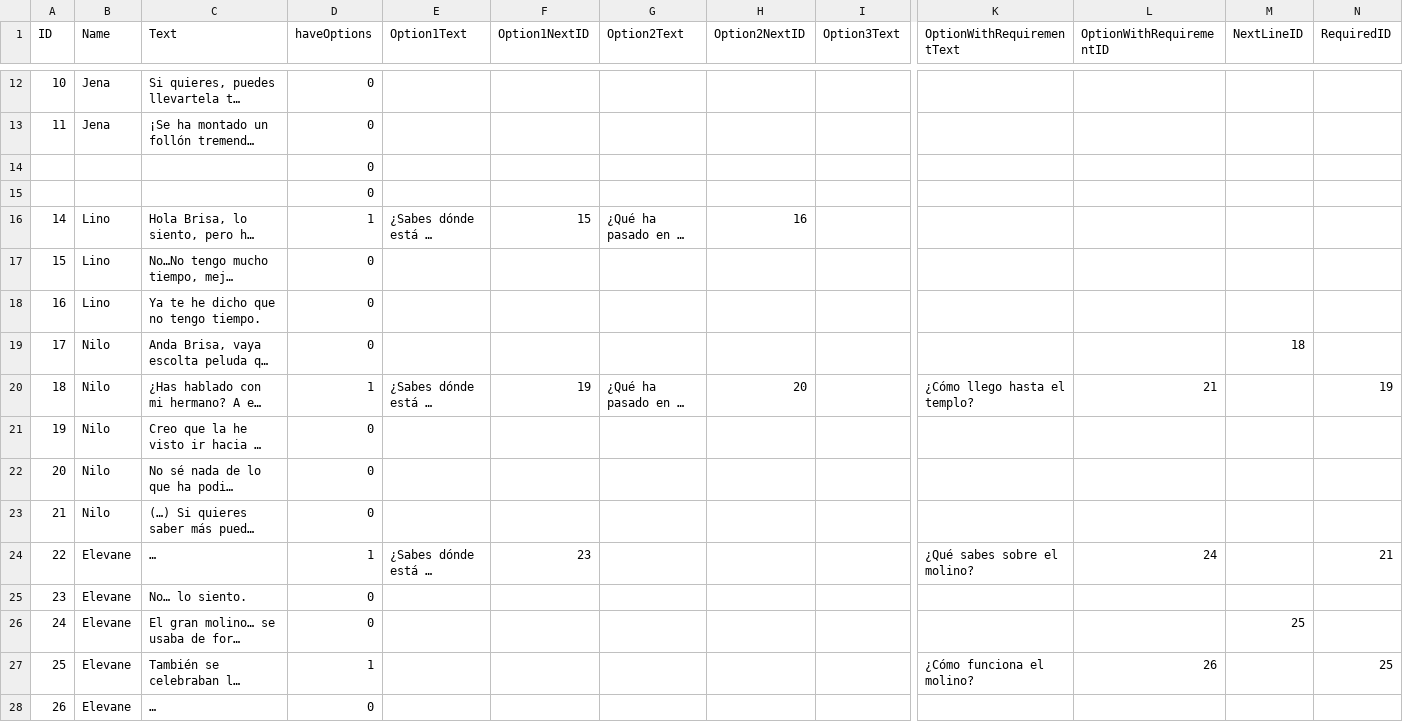
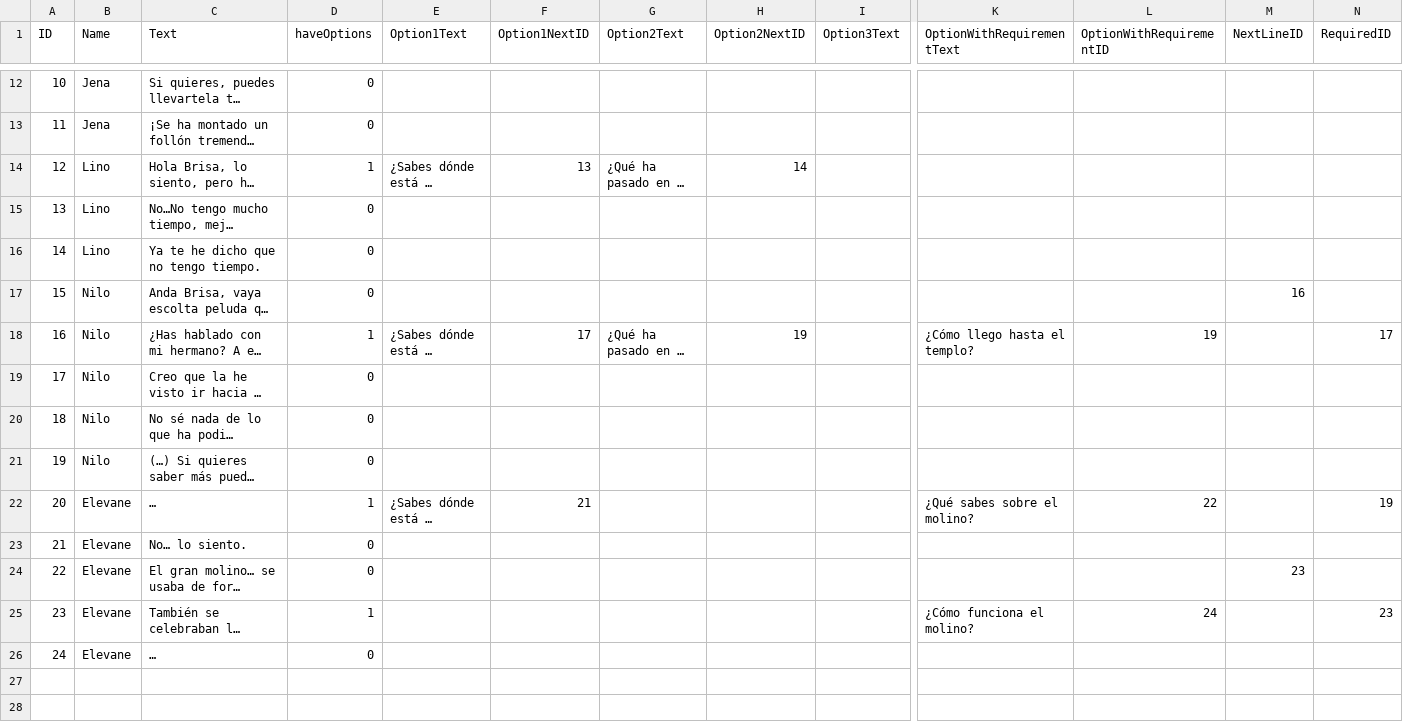
Before and after one commit to hizulu/Brisa-And-The-Sky-Beast, a CSV file: Proyecto_II/Assets/Resources/DialogosNPC.csv, drawn as a sheet; only a part is shown, gaps mark what is left out; long unchanged cells end in …; removed rows and columns are numbered as before the commit, all else as after; rows hold the shown columns only; the diff names each change by its address in the sheet, - before the commit and + after, or states it on an @@ line.

```diff
--- a/Proyecto_II/Assets/Resources/DialogosNPC.csv
+++ b/Proyecto_II/Assets/Resources/DialogosNPC.csv
-row 14:  |  |  | 0
-row 15:  |  |  | 0
@@ column A (ID) renumbered from row 14 down @@
-F14 (Option1NextID): 15
+F14 (Option1NextID): 13
-H14 (Option2NextID): 16
+H14 (Option2NextID): 14
-M17 (NextLineID): 18
+M17 (NextLineID): 16
-F18 (Option1NextID): 19
+F18 (Option1NextID): 17
-H18 (Option2NextID): 20
+H18 (Option2NextID): 19
-L18 (OptionWithRequirementID): 21
+L18 (OptionWithRequirementID): 19
-N18 (RequiredID): 19
+N18 (RequiredID): 17
-F22 (Option1NextID): 23
+F22 (Option1NextID): 21
-L22 (OptionWithRequirementID): 24
+L22 (OptionWithRequirementID): 22
-N22 (RequiredID): 21
+N22 (RequiredID): 19
-M24 (NextLineID): 25
+M24 (NextLineID): 23
-L25 (OptionWithRequirementID): 26
+L25 (OptionWithRequirementID): 24
-N25 (RequiredID): 25
+N25 (RequiredID): 23
```
Also changed, not shown: 2 other files.
